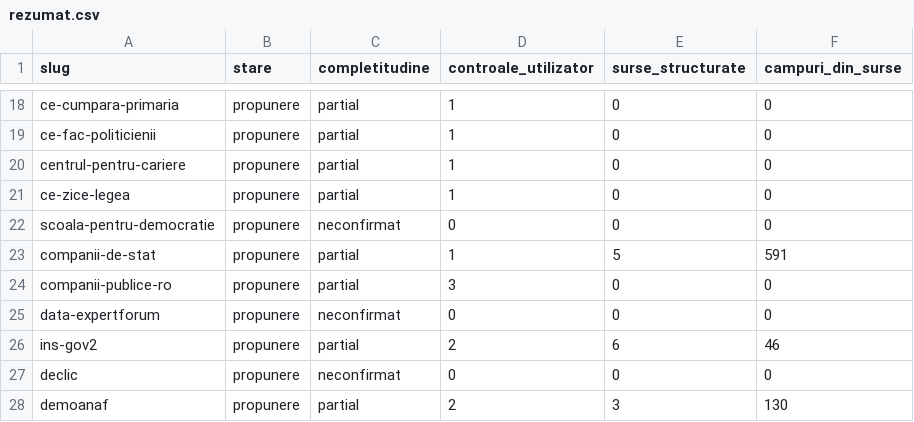
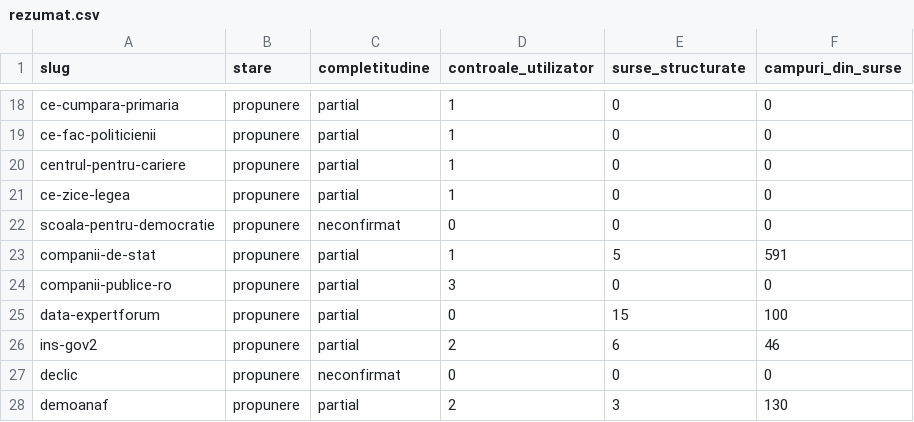
Before and after one commit to gov2-ro/awesome-civtech-ro, a CSV file: data/taxonomy-v2/observatii/inventare/rezumat.csv, drawn as a sheet; only a part is shown, gaps mark what is left out.

```diff
--- a/data/taxonomy-v2/observatii/inventare/rezumat.csv
+++ b/data/taxonomy-v2/observatii/inventare/rezumat.csv
@@ -24,3 +24,3 @@ companii-de-stat,propunere,partial,1,5,591
 companii-publice-ro,propunere,partial,3,0,0
-data-expertforum,propunere,neconfirmat,0,0,0
+data-expertforum,propunere,partial,0,15,100
 ins-gov2,propunere,partial,2,6,46
```
Also changed, not shown: data/taxonomy-v2/integrare/revizuire.csv, data/taxonomy-v2/observatii/documentare/rezumat.csv, 14 other files.
